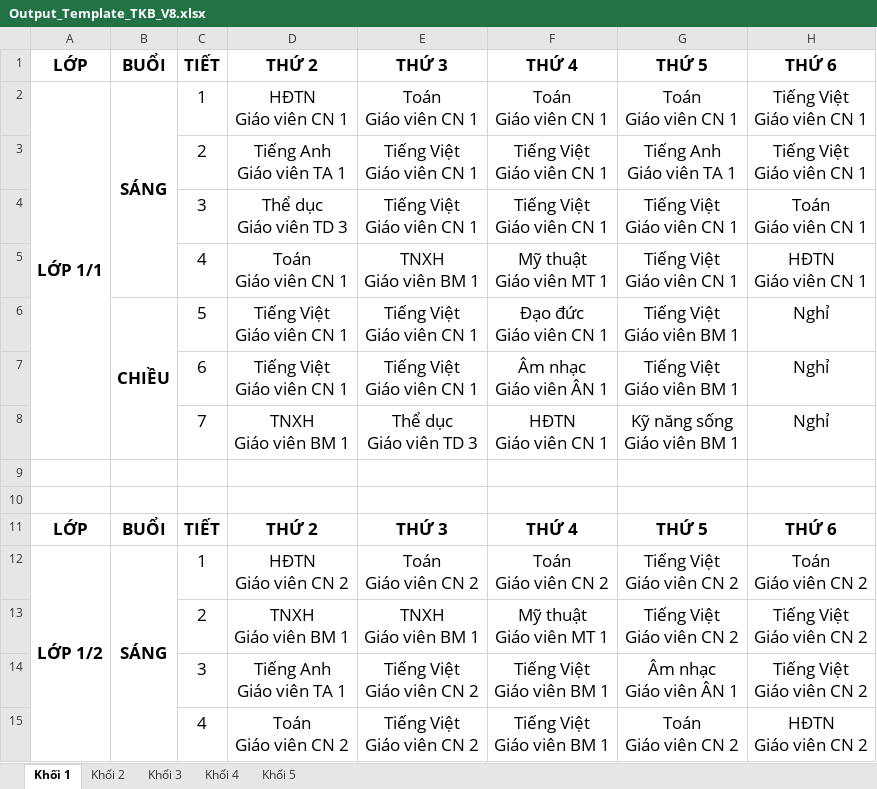
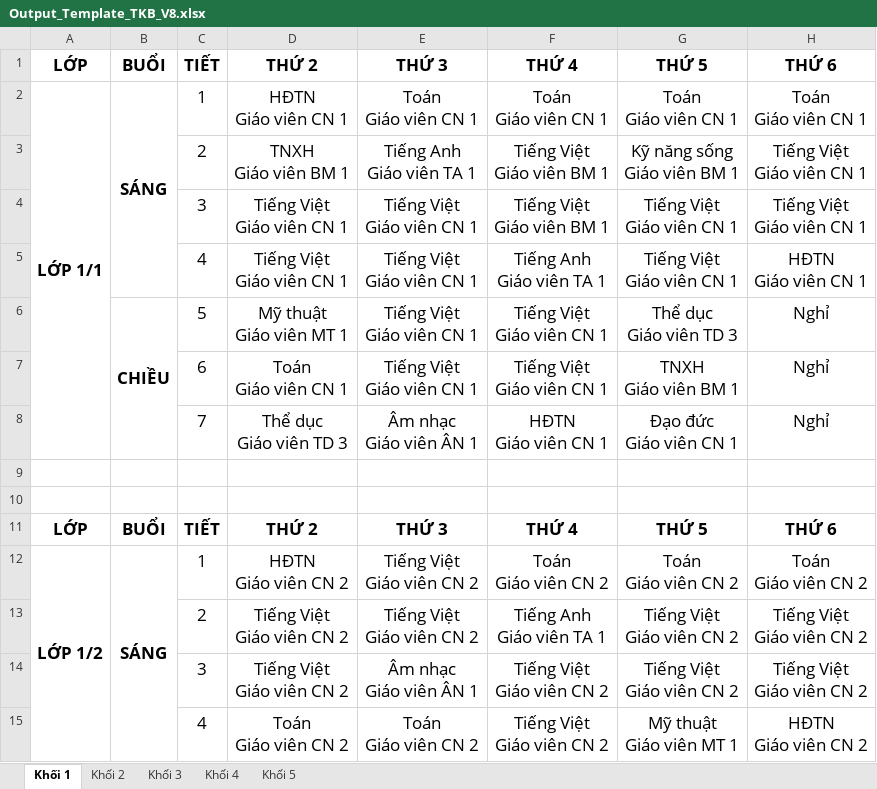
Before and after one commit to Maingochoanglong/TKB, an Excel workbook: data/Output_Template_TKB_V8.xlsx, sheet Khối 1, drawn as a sheet; only a part is shown; values as stored, in another font and other column widths than the file's, no borders; ↵ is a line break in a cell; the diff covers the shown part only; the diff names each change by its address in the sheet, - before the commit and + after, or states it on an @@ line.

```diff
--- a/data/Output_Template_TKB_V8.xlsx (sheet Khối 1)
+++ b/data/Output_Template_TKB_V8.xlsx (sheet Khối 1)
-H2: Tiếng Việt ↵ Giáo viên CN 1
+H2: Toán ↵ Giáo viên CN 1
-D3: Tiếng Anh ↵ Giáo viên TA 1
+D3: TNXH ↵ Giáo viên BM 1
-E3: Tiếng Việt ↵ Giáo viên CN 1
+E3: Tiếng Anh ↵ Giáo viên TA 1
-F3:F4: Tiếng Việt ↵ Giáo viên CN 1
+F3:F4: Tiếng Việt ↵ Giáo viên BM 1
-G3: Tiếng Anh ↵ Giáo viên TA 1
+G3: Kỹ năng sống ↵ Giáo viên BM 1
-D4: Thể dục ↵ Giáo viên TD 3
+D4: Tiếng Việt ↵ Giáo viên CN 1
-H4: Toán ↵ Giáo viên CN 1
+H4: Tiếng Việt ↵ Giáo viên CN 1
-D5: Toán ↵ Giáo viên CN 1
+D5: Tiếng Việt ↵ Giáo viên CN 1
-E5: TNXH ↵ Giáo viên BM 1
+E5: Tiếng Việt ↵ Giáo viên CN 1
-F5: Mỹ thuật ↵ Giáo viên MT 1
+F5: Tiếng Anh ↵ Giáo viên TA 1
-D6: Tiếng Việt ↵ Giáo viên CN 1
+D6: Mỹ thuật ↵ Giáo viên MT 1
-F6: Đạo đức ↵ Giáo viên CN 1
+F6: Tiếng Việt ↵ Giáo viên CN 1
-G6: Tiếng Việt ↵ Giáo viên BM 1
+G6: Thể dục ↵ Giáo viên TD 3
-D7: Tiếng Việt ↵ Giáo viên CN 1
+D7: Toán ↵ Giáo viên CN 1
-F7: Âm nhạc ↵ Giáo viên ÂN 1
+F7: Tiếng Việt ↵ Giáo viên CN 1
-G7: Tiếng Việt ↵ Giáo viên BM 1
+G7: TNXH ↵ Giáo viên BM 1
-D8: TNXH ↵ Giáo viên BM 1
+D8: Thể dục ↵ Giáo viên TD 3
-E8: Thể dục ↵ Giáo viên TD 3
+E8: Âm nhạc ↵ Giáo viên ÂN 1
-G8: Kỹ năng sống ↵ Giáo viên BM 1
+G8: Đạo đức ↵ Giáo viên CN 1
-E12: Toán ↵ Giáo viên CN 2
+E12: Tiếng Việt ↵ Giáo viên CN 2
-G12: Tiếng Việt ↵ Giáo viên CN 2
+G12: Toán ↵ Giáo viên CN 2
-D13: TNXH ↵ Giáo viên BM 1
+D13: Tiếng Việt ↵ Giáo viên CN 2
-E13: TNXH ↵ Giáo viên BM 1
+E13: Tiếng Việt ↵ Giáo viên CN 2
-F13: Mỹ thuật ↵ Giáo viên MT 1
+F13: Tiếng Anh ↵ Giáo viên TA 1
-D14: Tiếng Anh ↵ Giáo viên TA 1
+D14: Tiếng Việt ↵ Giáo viên CN 2
-E14: Tiếng Việt ↵ Giáo viên CN 2
+E14: Âm nhạc ↵ Giáo viên ÂN 1
-F14:F15: Tiếng Việt ↵ Giáo viên BM 1
+F14:F15: Tiếng Việt ↵ Giáo viên CN 2
-G14: Âm nhạc ↵ Giáo viên ÂN 1
+G14: Tiếng Việt ↵ Giáo viên CN 2
-E15: Tiếng Việt ↵ Giáo viên CN 2
+E15: Toán ↵ Giáo viên CN 2
-G15: Toán ↵ Giáo viên CN 2
+G15: Mỹ thuật ↵ Giáo viên MT 1
```
Also changed, not shown: 77 edited cells elsewhere in this sheet, sheet Khối 3, sheet Khối 4, sheet Khối 5, sheet Khối 2, data/Output_Template_Thong_Ke_V8.xlsx, 4 other files.
